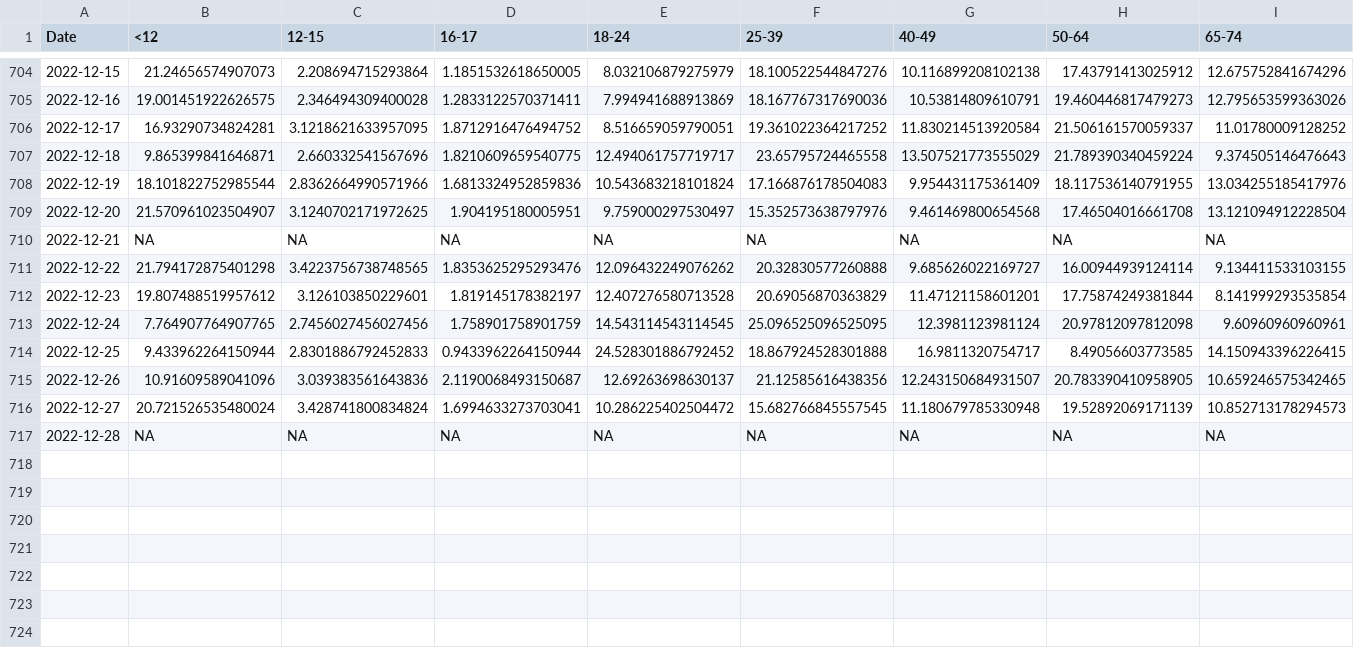
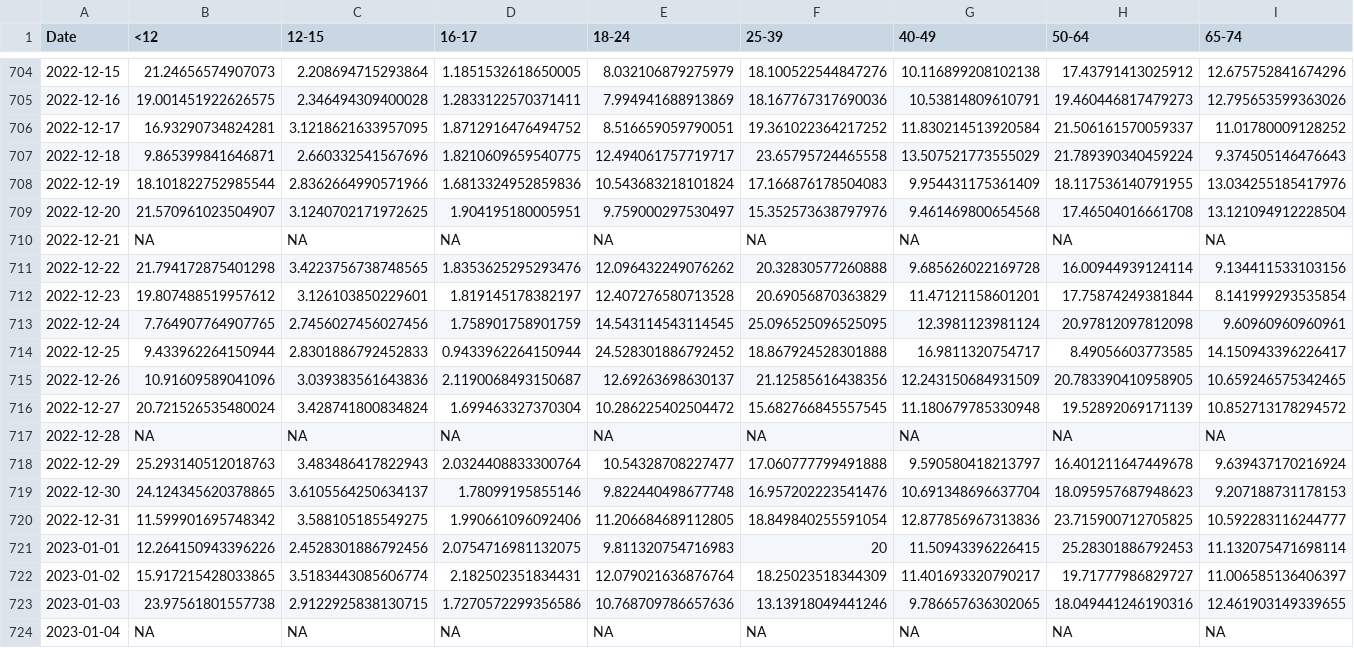
Before and after one commit to Dotdash-Data-Journalism/2021_2022_VWH_covid_vaccine_tracker, a CSV file: chartData/cdcFullVaxByAge.csv, drawn as a sheet; only a part is shown, gaps mark what is left out; rows hold the shown columns only; the diff names each change by its address in the sheet, - before the commit and + after, or states it on an @@ line.

```diff
--- a/chartData/cdcFullVaxByAge.csv
+++ b/chartData/cdcFullVaxByAge.csv
-G711 (40-49): 9.685626022169727
+G711 (40-49): 9.685626022169728
-I711 (65-74): 9.134411533103155
+I711 (65-74): 9.134411533103156
-I714 (65-74): 14.150943396226415
+I714 (65-74): 14.150943396226417
-G715 (40-49): 12.243150684931507
+G715 (40-49): 12.243150684931509
-D716 (16-17): 1.6994633273703041
+D716 (16-17): 1.699463327370304
-I716 (65-74): 10.852713178294573
+I716 (65-74): 10.852713178294572
+row 718: 2022-12-29 | 25.293140512018763 | 3.483486417822943 | 2.0324408833300764 | 10.54328708227477 | 17.060777799491888 | 9.590580418213797 | 16.401211647449678 | 9.639437170216924
+row 719: 2022-12-30 | 24.124345620378865 | 3.6105564250634137 | 1.78099195855146 | 9.822440498677748 | 16.957202223541476 | 10.691348696637704 | 18.095957687948623 | 9.207188731178153
+row 720: 2022-12-31 | 11.599901695748342 | 3.588105185549275 | 1.990661096092406 | 11.206684689112805 | 18.849840255591054 | 12.877856967313836 | 23.715900712705825 | 10.592283116244777
+row 721: 2023-01-01 | 12.264150943396226 | 2.4528301886792456 | 2.0754716981132075 | 9.811320754716983 | 20 | 11.50943396226415 | 25.28301886792453 | 11.132075471698114
+row 722: 2023-01-02 | 15.917215428033865 | 3.5183443085606774 | 2.182502351834431 | 12.079021636876764 | 18.25023518344309 | 11.401693320790217 | 19.71777986829727 | 11.006585136406397
+row 723: 2023-01-03 | 23.97561801557738 | 2.9122925838130715 | 1.7270572299356586 | 10.768709786657636 | 13.13918049441246 | 9.786657636302065 | 18.049441246190316 | 12.461903149339655
+row 724: 2023-01-04 | NA | NA | NA | NA | NA | NA | NA | NA
```
Also changed, not shown: chartData/areWeThereYet.csv, chartData/boosterMap.csv, 4 other files.
